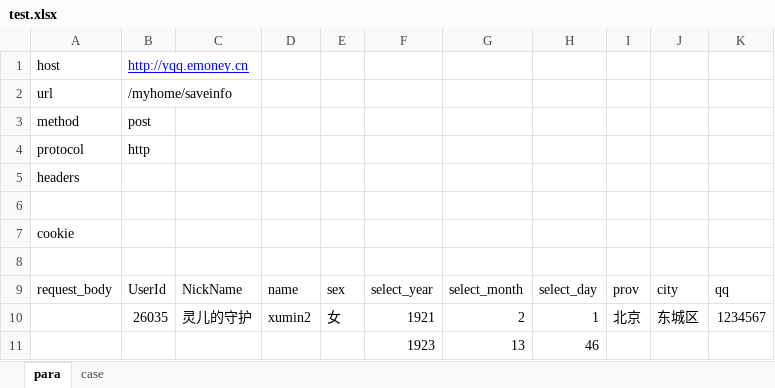
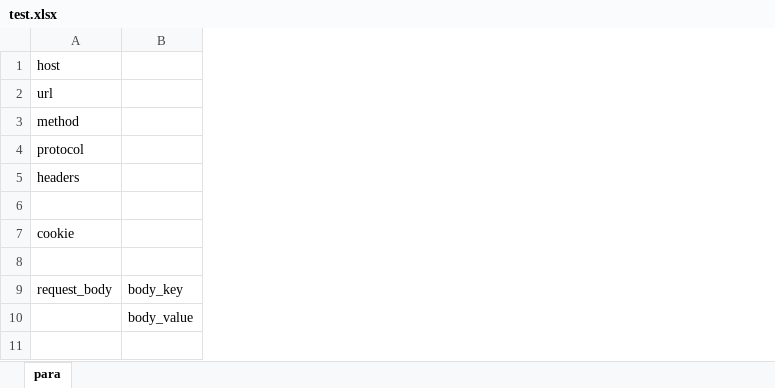
Before and after one commit to caizhenxing/rf-api, an Excel workbook: test.xlsx, sheet para, drawn as a sheet; values as stored, in another font and other column widths than the file's, no borders; removed rows and columns are numbered as before the commit, all else as after; the diff names each change by its address in the sheet, - before the commit and + after, or states it on an @@ line.

```diff
--- a/test.xlsx (sheet para)
+++ b/test.xlsx (sheet para)
-sheet tab: case
-column B, rows 1-10: http://yqq.emoney.cn | /myhome/saveinfo | post | http |  |  |  |  | UserId | 26035
-column C, rows 9-10: NickName | 灵儿的守护
-column D, rows 9-10: name | xumin2
-column E, rows 9-10: sex | 女
-column F, rows 9-10: select_year | 1921
-column G, rows 9-10: select_month | 2
-column H, rows 9-10: select_day | 1
-column I, rows 9-10: prov | 北京
-column J, rows 9-10: city | 东城区
-column K, rows 9-10: qq | 1234567
+column B, rows 9-10: body_key | body_value
-row 11:  |  |  |  |  | 1923 | 13 | 46
```
Also changed, not shown: 18 other files.
